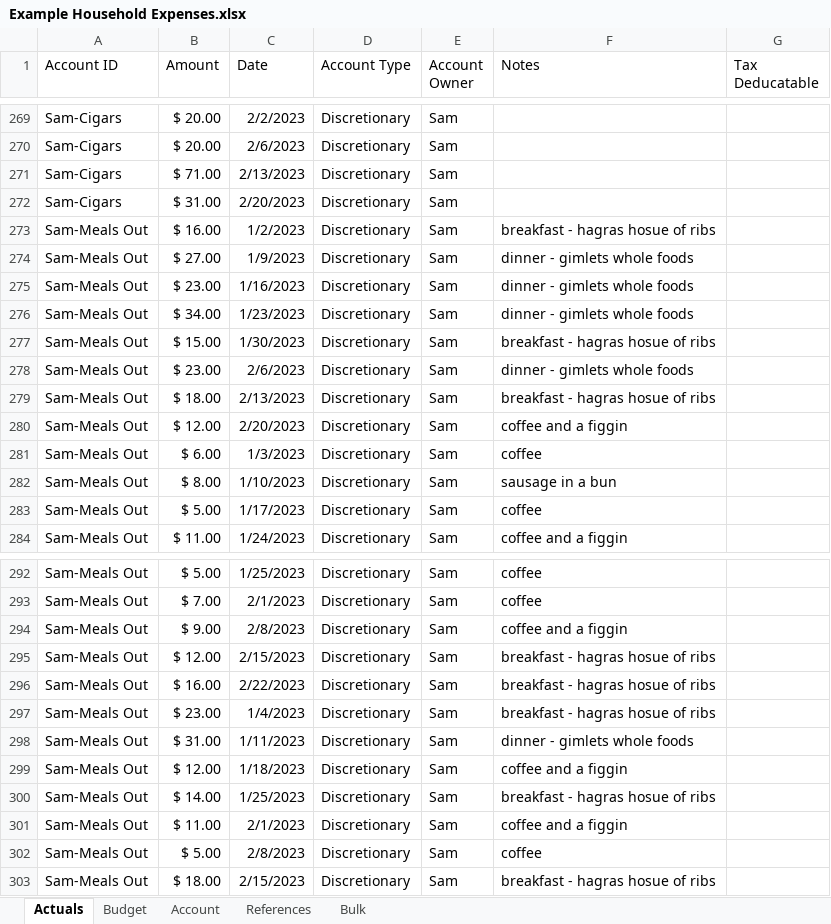
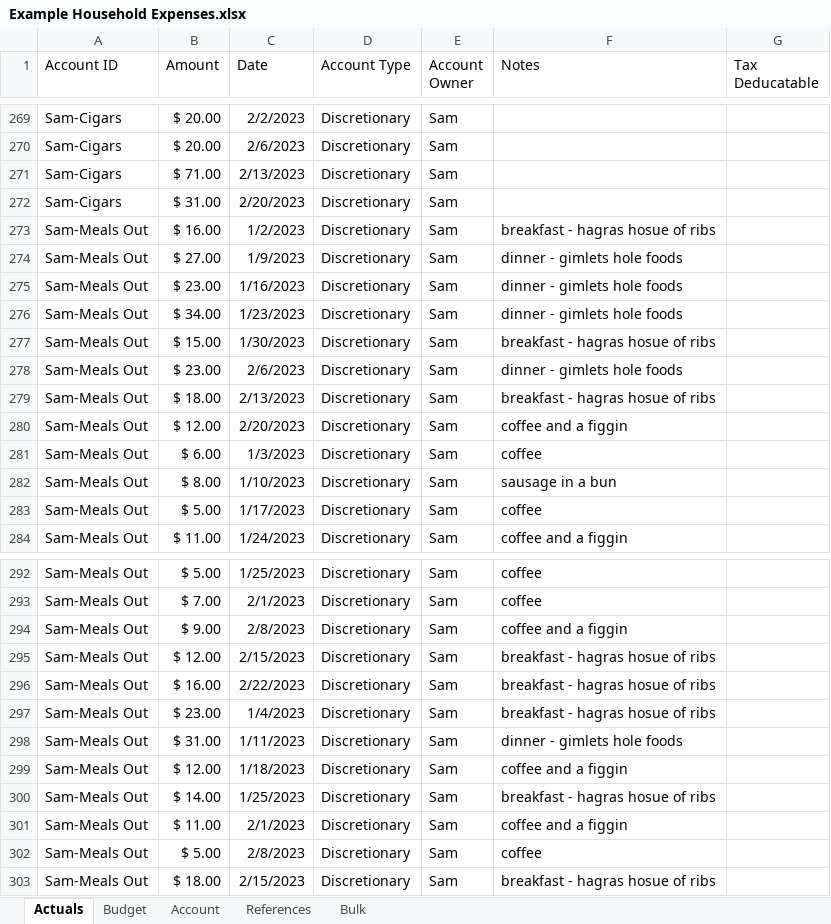
Before and after one commit to AliJH/household-expenses, an Excel workbook: Example Household Expenses.xlsx, sheet Actuals, drawn as a sheet; only a part is shown, gaps mark what is left out; values as stored, in another font and other column widths than the file's, no borders; table styles not drawn; the diff covers the shown part only; the diff names each change by its address in the sheet, - before the commit and + after, or states it on an @@ line.

Commit message:
Add files via upload

```diff
--- a/Example Household Expenses.xlsx (sheet Actuals)
+++ b/Example Household Expenses.xlsx (sheet Actuals)
-F274:F276 (Notes): dinner - gimlets whole foods
+F274:F276 (Notes): dinner - gimlets hole foods
-F278 (Notes): dinner - gimlets whole foods
+F278 (Notes): dinner - gimlets hole foods
-F298 (Notes): dinner - gimlets whole foods
+F298 (Notes): dinner - gimlets hole foods
```
Also changed, not shown: 73 added rows elsewhere in this sheet.
